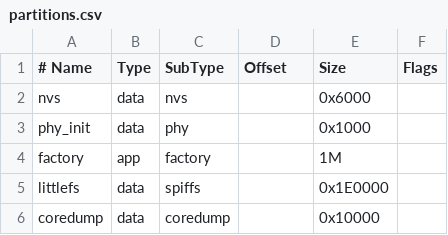
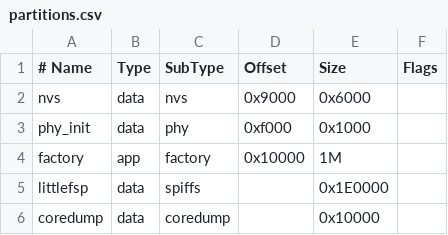
Before and after one commit to vekjja/ESPWiFi, a CSV file: partitions.csv, drawn as a sheet; the diff names each change by its address in the sheet, - before the commit and + after, or states it on an @@ line.

```diff
--- a/partitions.csv
+++ b/partitions.csv
-D2 (Offset): (empty)
+D2 (Offset): 0x9000
-D3 (Offset): (empty)
+D3 (Offset): 0xf000
-D4 (Offset): (empty)
+D4 (Offset): 0x10000
-A5 (# Name): littlefs
+A5 (# Name): littlefsp
```
Also changed, not shown: 2 other files.
